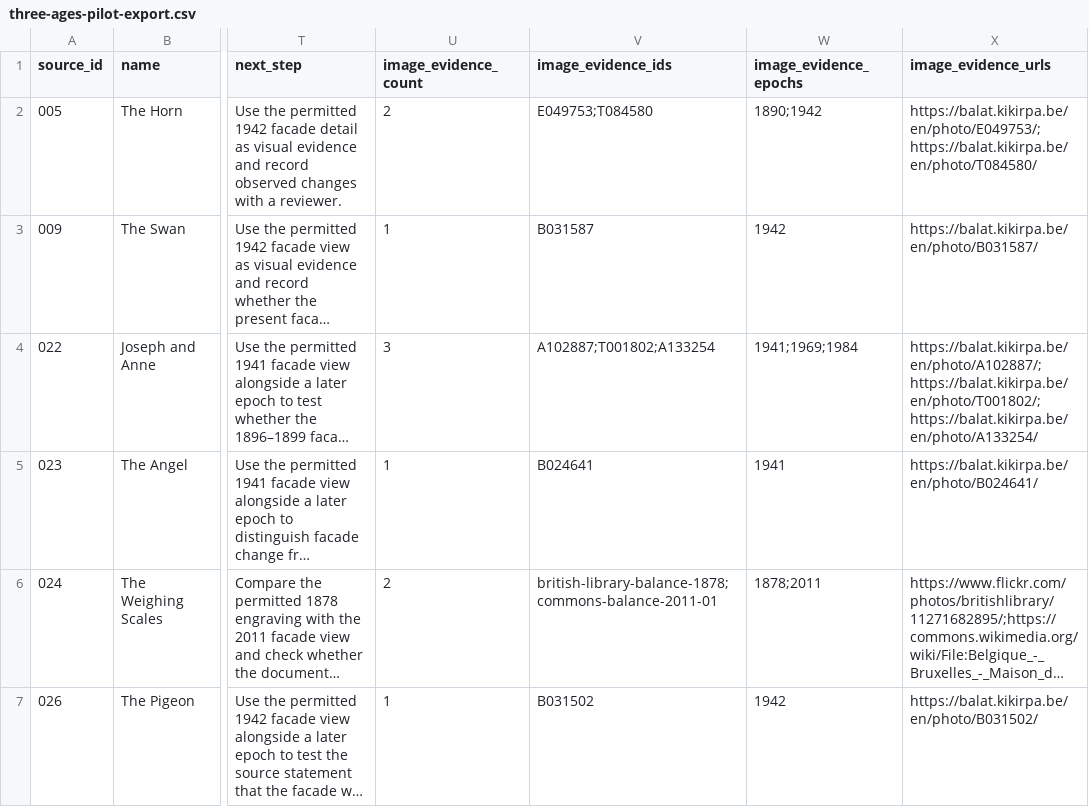
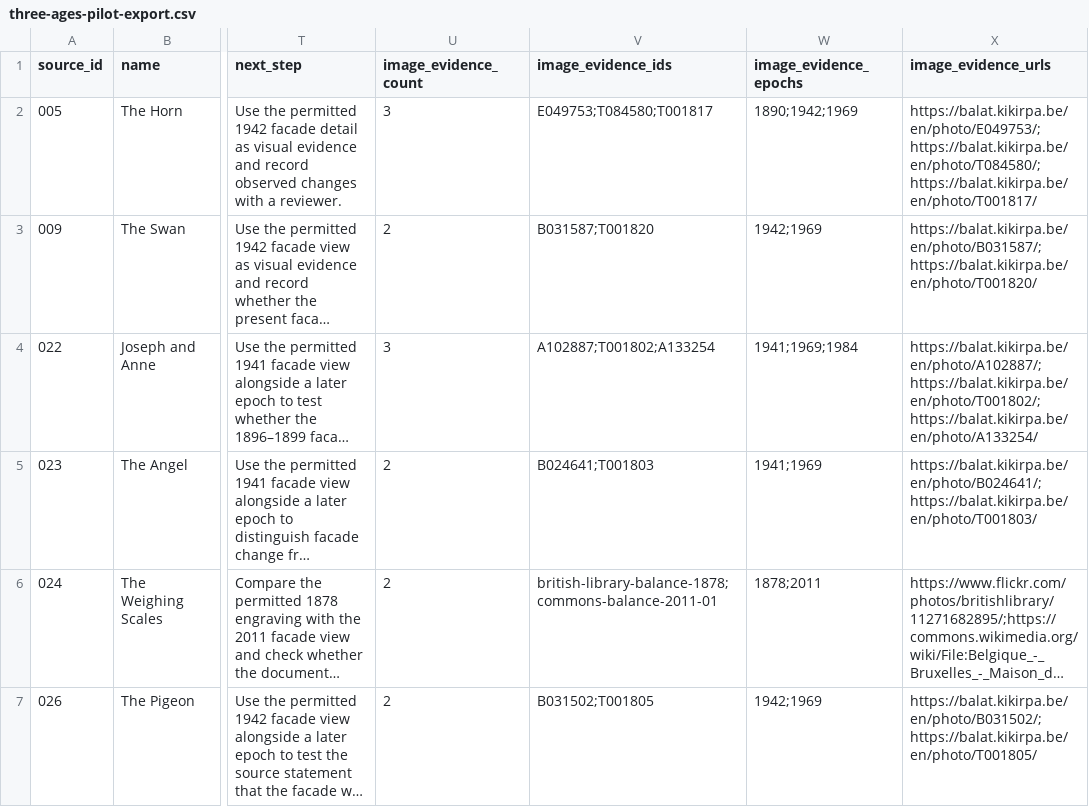
Before and after one commit to huaxel/three-ages, a CSV file: prototypes/three-ages/data/three-ages-pilot-export.csv, drawn as a sheet; only a part is shown, gaps mark what is left out; long unchanged cells end in …; the diff names each change by its address in the sheet, - before the commit and + after, or states it on an @@ line.

```diff
--- a/prototypes/three-ages/data/three-ages-pilot-export.csv
+++ b/prototypes/three-ages/data/three-ages-pilot-export.csv
-U2 (image_evidence_count): 2
+U2 (image_evidence_count): 3
-V2 (image_evidence_ids): E049753;T084580
+V2 (image_evidence_ids): E049753;T084580;T001817
-W2 (image_evidence_epochs): 1890;1942
+W2 (image_evidence_epochs): 1890;1942;1969
-X2 (image_evidence_urls): https://balat.kikirpa.be/en/photo/E049753/;https://balat.kikirpa.be/en/photo/T084580/
+X2 (image_evidence_urls): https://balat.kikirpa.be/en/photo/E049753/;https://balat.kikirpa.be/en/photo/T084580/;https://balat.kikirpa.be/en/photo/T001817/
-U3 (image_evidence_count): 1
+U3 (image_evidence_count): 2
-V3 (image_evidence_ids): B031587
+V3 (image_evidence_ids): B031587;T001820
-W3 (image_evidence_epochs): 1942
+W3 (image_evidence_epochs): 1942;1969
-X3 (image_evidence_urls): https://balat.kikirpa.be/en/photo/B031587/
+X3 (image_evidence_urls): https://balat.kikirpa.be/en/photo/B031587/;https://balat.kikirpa.be/en/photo/T001820/
-U5 (image_evidence_count): 1
+U5 (image_evidence_count): 2
-V5 (image_evidence_ids): B024641
+V5 (image_evidence_ids): B024641;T001803
-W5 (image_evidence_epochs): 1941
+W5 (image_evidence_epochs): 1941;1969
-X5 (image_evidence_urls): https://balat.kikirpa.be/en/photo/B024641/
+X5 (image_evidence_urls): https://balat.kikirpa.be/en/photo/B024641/;https://balat.kikirpa.be/en/photo/T001803/
-U7 (image_evidence_count): 1
+U7 (image_evidence_count): 2
-V7 (image_evidence_ids): B031502
+V7 (image_evidence_ids): B031502;T001805
-W7 (image_evidence_epochs): 1942
+W7 (image_evidence_epochs): 1942;1969
-X7 (image_evidence_urls): https://balat.kikirpa.be/en/photo/B031502/
+X7 (image_evidence_urls): https://balat.kikirpa.be/en/photo/B031502/;https://balat.kikirpa.be/en/photo/T001805/
```
Also changed, not shown: prototypes/three-ages/data/three-ages-image-review.csv, 16 other files.
